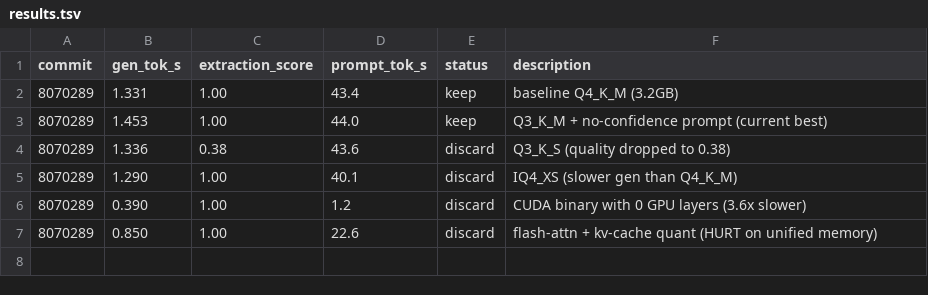
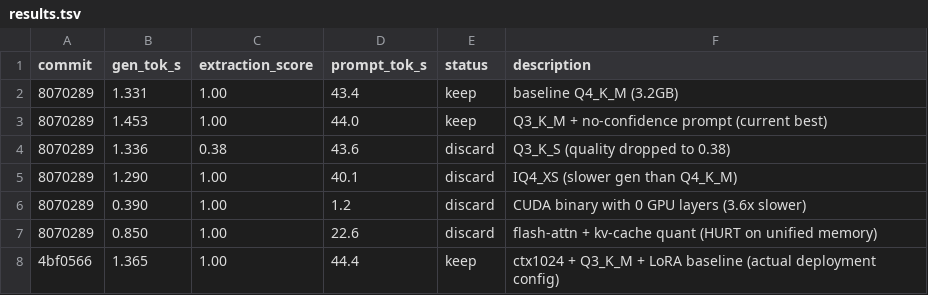
Before and after one commit to kcirtapfromspace/gemma4, a TSV file: tools/autoresearch/results.tsv, drawn as a sheet; the diff names each change by its address in the sheet, - before the commit and + after, or states it on an @@ line.

```diff
--- a/tools/autoresearch/results.tsv
+++ b/tools/autoresearch/results.tsv
+row 8: 4bf0566 | 1.365 | 1.00 | 44.4 | keep | ctx1024 + Q3_K_M + LoRA baseline (actual deployment config)
```
Also changed, not shown: 1 other file.
